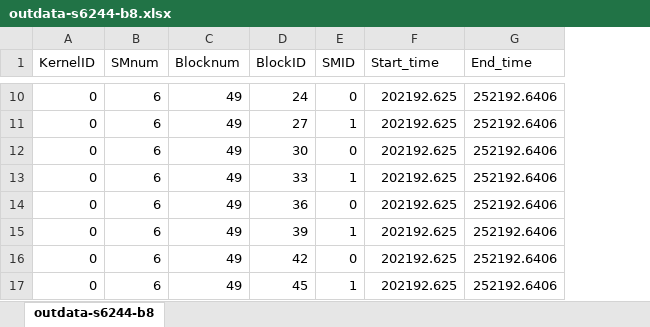
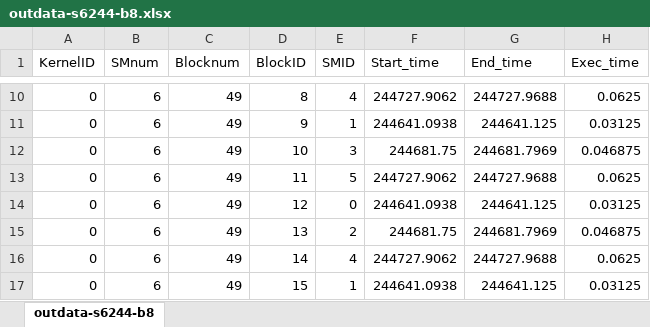
Before and after one commit to legical/context_sm, an Excel workbook: outdata/outdata-s6244-b8.xlsx, sheet outdata-s6244-b8, drawn as a sheet; only a part is shown, gaps mark what is left out; values as stored, in another font and other column widths than the file's, no borders; conditional formats not drawn; the diff covers the shown part only; the diff names each change by its address in the sheet, - before the commit and + after, or states it on an @@ line.

```diff
--- a/outdata/outdata-s6244-b8.xlsx (sheet outdata-s6244-b8)
+++ b/outdata/outdata-s6244-b8.xlsx (sheet outdata-s6244-b8)
+column H (Exec_time), rows 10-17: 0.0625 | 0.03125 | 0.046875 | 0.0625 | 0.03125 | 0.046875 | 0.0625 | 0.03125
-D10 (BlockID): 24
+D10 (BlockID): 8
-E10 (SMID): 0
+E10 (SMID): 4
-F10 (Start_time): 202192.625
+F10 (Start_time): 244727.9062
-G10 (End_time): 252192.6406
+G10 (End_time): 244727.9688
-D11 (BlockID): 27
+D11 (BlockID): 9
-F11 (Start_time): 202192.625
+F11 (Start_time): 244641.0938
-G11 (End_time): 252192.6406
+G11 (End_time): 244641.125
-D12 (BlockID): 30
+D12 (BlockID): 10
-E12 (SMID): 0
+E12 (SMID): 3
-F12 (Start_time): 202192.625
+F12 (Start_time): 244681.75
-G12 (End_time): 252192.6406
+G12 (End_time): 244681.7969
-D13 (BlockID): 33
+D13 (BlockID): 11
-E13 (SMID): 1
+E13 (SMID): 5
-F13 (Start_time): 202192.625
+F13 (Start_time): 244727.9062
-G13 (End_time): 252192.6406
+G13 (End_time): 244727.9688
-D14 (BlockID): 36
+D14 (BlockID): 12
-F14 (Start_time): 202192.625
+F14 (Start_time): 244641.0938
-G14 (End_time): 252192.6406
+G14 (End_time): 244641.125
-D15 (BlockID): 39
+D15 (BlockID): 13
-E15 (SMID): 1
+E15 (SMID): 2
-F15 (Start_time): 202192.625
+F15 (Start_time): 244681.75
-G15 (End_time): 252192.6406
+G15 (End_time): 244681.7969
-D16 (BlockID): 42
+D16 (BlockID): 14
-E16 (SMID): 0
+E16 (SMID): 4
-F16 (Start_time): 202192.625
+F16 (Start_time): 244727.9062
-G16 (End_time): 252192.6406
+G16 (End_time): 244727.9688
-D17 (BlockID): 45
+D17 (BlockID): 15
-F17 (Start_time): 202192.625
+F17 (Start_time): 244641.0938
-G17 (End_time): 252192.6406
+G17 (End_time): 244641.125
```
Also changed, not shown: 440 edited cells elsewhere in this sheet, 3 other files.
